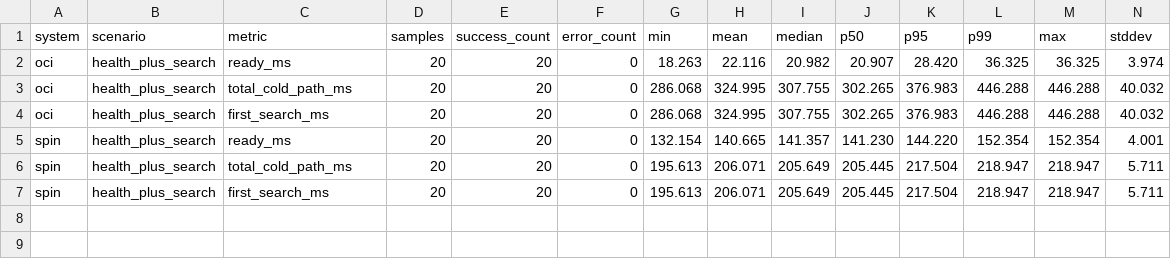
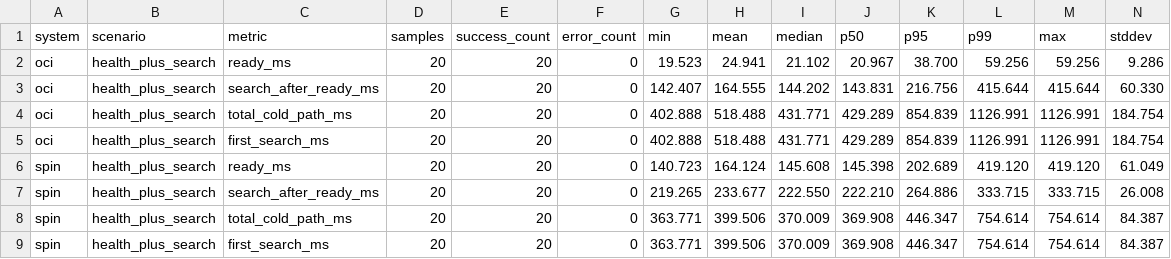
Before and after one commit to MilzorV/LSC-wasm-vs-containers-benchmark, a CSV file: results/processed/cold_start_summary.csv, drawn as a sheet.

```diff
--- a/results/processed/cold_start_summary.csv
+++ b/results/processed/cold_start_summary.csv
@@ -1,7 +1,9 @@
 system,scenario,metric,samples,success_count,error_count,min,mean,median,p50,p95,p99,max,stddev
-oci,health_plus_search,ready_ms,20,20,0,18.263,22.116,20.982,20.907,28.420,36.325,36.325,3.974
-oci,health_plus_search,total_cold_path_ms,20,20,0,286.068,324.995,307.755,302.265,376.983,446.288,446.288,40.032
-oci,health_plus_search,first_search_ms,20,20,0,286.068,324.995,307.755,302.265,376.983,446.288,446.288,40.032
-spin,health_plus_search,ready_ms,20,20,0,132.154,140.665,141.357,141.230,144.220,152.354,152.354,4.001
-spin,health_plus_search,total_cold_path_ms,20,20,0,195.613,206.071,205.649,205.445,217.504,218.947,218.947,5.711
-spin,health_plus_search,first_search_ms,20,20,0,195.613,206.071,205.649,205.445,217.504,218.947,218.947,5.711
+oci,health_plus_search,ready_ms,20,20,0,19.523,24.941,21.102,20.967,38.700,59.256,59.256,9.286
+oci,health_plus_search,search_after_ready_ms,20,20,0,142.407,164.555,144.202,143.831,216.756,415.644,415.644,60.330
+oci,health_plus_search,total_cold_path_ms,20,20,0,402.888,518.488,431.771,429.289,854.839,1126.991,1126.991,184.754
+oci,health_plus_search,first_search_ms,20,20,0,402.888,518.488,431.771,429.289,854.839,1126.991,1126.991,184.754
+spin,health_plus_search,ready_ms,20,20,0,140.723,164.124,145.608,145.398,202.689,419.120,419.120,61.049
+spin,health_plus_search,search_after_ready_ms,20,20,0,219.265,233.677,222.550,222.210,264.886,333.715,333.715,26.008
+spin,health_plus_search,total_cold_path_ms,20,20,0,363.771,399.506,370.009,369.908,446.347,754.614,754.614,84.387
+spin,health_plus_search,first_search_ms,20,20,0,363.771,399.506,370.009,369.908,446.347,754.614,754.614,84.387
```
Also changed, not shown: results/processed/load_summary.csv, results/processed/memory_summary.csv, 19 other files.
